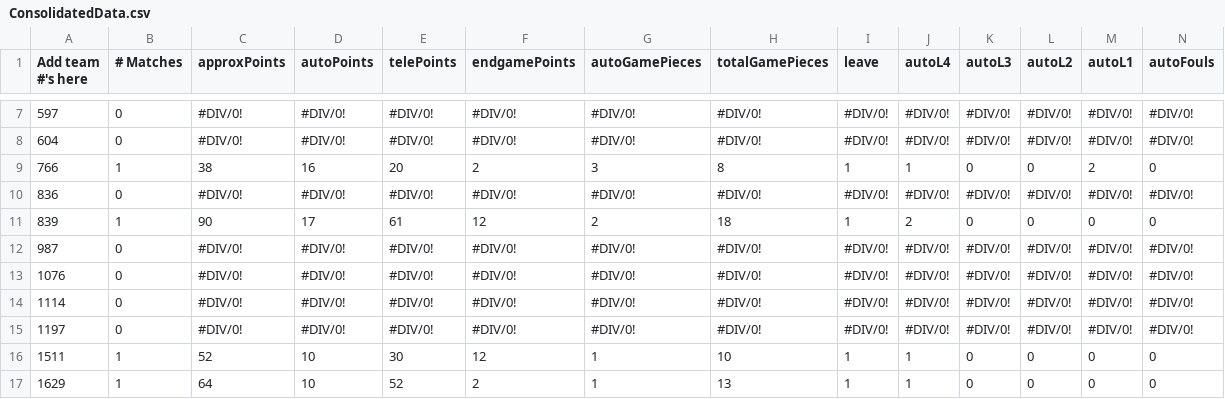
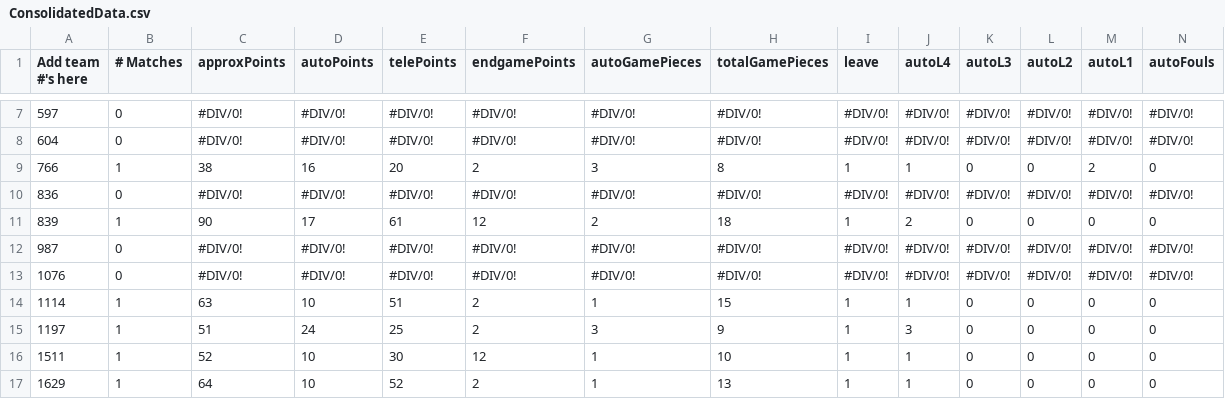
Before and after one commit to btmartin/btmartin.github.io, a CSV file: Scouting/ConsolidatedData.csv, drawn as a sheet; only a part is shown, gaps mark what is left out; the diff covers the shown part only; the diff names each change by its address in the sheet, - before the commit and + after, or states it on an @@ line.

```diff
--- a/Scouting/ConsolidatedData.csv
+++ b/Scouting/ConsolidatedData.csv
-B14:B15 (# Matches): 0
+B14:B15 (# Matches): 1
-C14 (approxPoints): #DIV/0!
+C14 (approxPoints): 63
-D14 (autoPoints): #DIV/0!
+D14 (autoPoints): 10
-E14 (telePoints): #DIV/0!
+E14 (telePoints): 51
-F14:F15 (endgamePoints): #DIV/0!
+F14:F15 (endgamePoints): 2
-G14 (autoGamePieces): #DIV/0!
+G14 (autoGamePieces): 1
-H14 (totalGamePieces): #DIV/0!
+H14 (totalGamePieces): 15
-I14:I15 (leave): #DIV/0!
+I14:I15 (leave): 1
-J14 (autoL4): #DIV/0!
+J14 (autoL4): 1
-K14:K15 (autoL3): #DIV/0!
+K14:K15 (autoL3): 0
-L14:L15 (autoL2): #DIV/0!
+L14:L15 (autoL2): 0
-M14:M15 (autoL1): #DIV/0!
+M14:M15 (autoL1): 0
-N14:N15 (autoFouls): #DIV/0!
+N14:N15 (autoFouls): 0
-C15 (approxPoints): #DIV/0!
+C15 (approxPoints): 51
-D15 (autoPoints): #DIV/0!
+D15 (autoPoints): 24
-E15 (telePoints): #DIV/0!
+E15 (telePoints): 25
-G15 (autoGamePieces): #DIV/0!
+G15 (autoGamePieces): 3
-H15 (totalGamePieces): #DIV/0!
+H15 (totalGamePieces): 9
-J15 (autoL4): #DIV/0!
+J15 (autoL4): 3
```
Also changed, not shown: 148 edited cells elsewhere in this file, Scouting/ScoutingData.csv.
